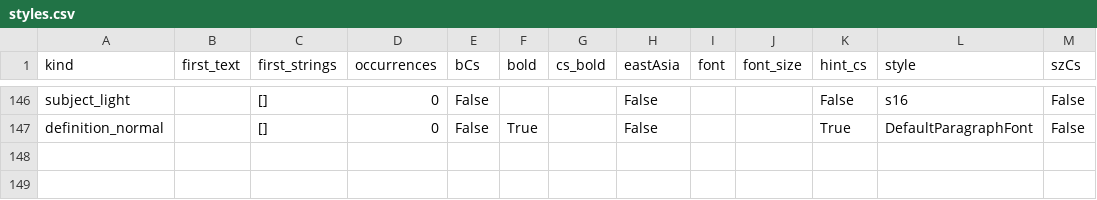
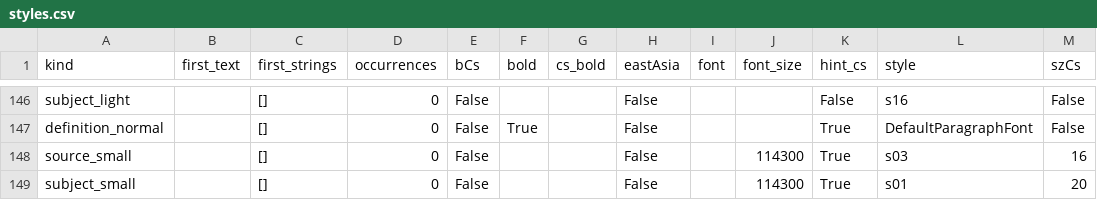
Before and after one commit to ZvikaZ/Milon-HaReaya, a CSV file: parser/styles.csv, drawn as a sheet; only a part is shown, gaps mark what is left out; the diff names each change by its address in the sheet, - before the commit and + after, or states it on an @@ line.

Commit message:
parse: 10% of regular milon, more styles

```diff
--- a/parser/styles.csv
+++ b/parser/styles.csv
+row 148: source_small |  | [] | 0 | False |  |  | False |  | 114300 | True | s03 | 16
+row 149: subject_small |  | [] | 0 | False |  |  | False |  | 114300 | True | s01 | 20
```
